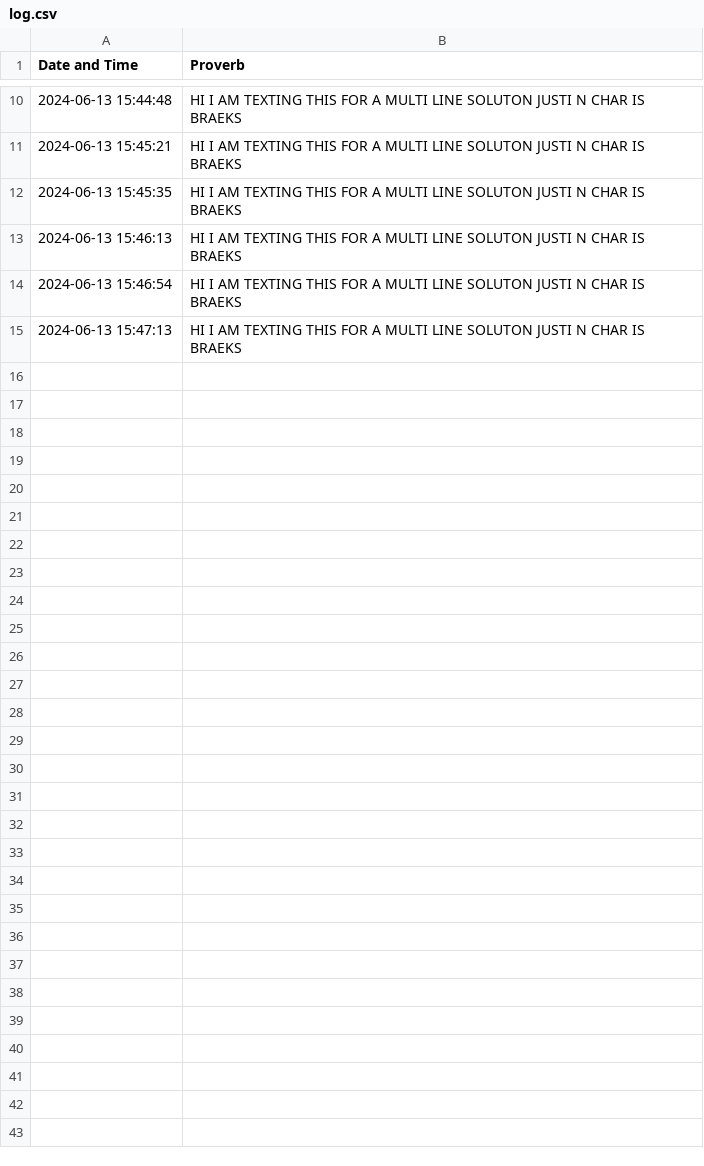
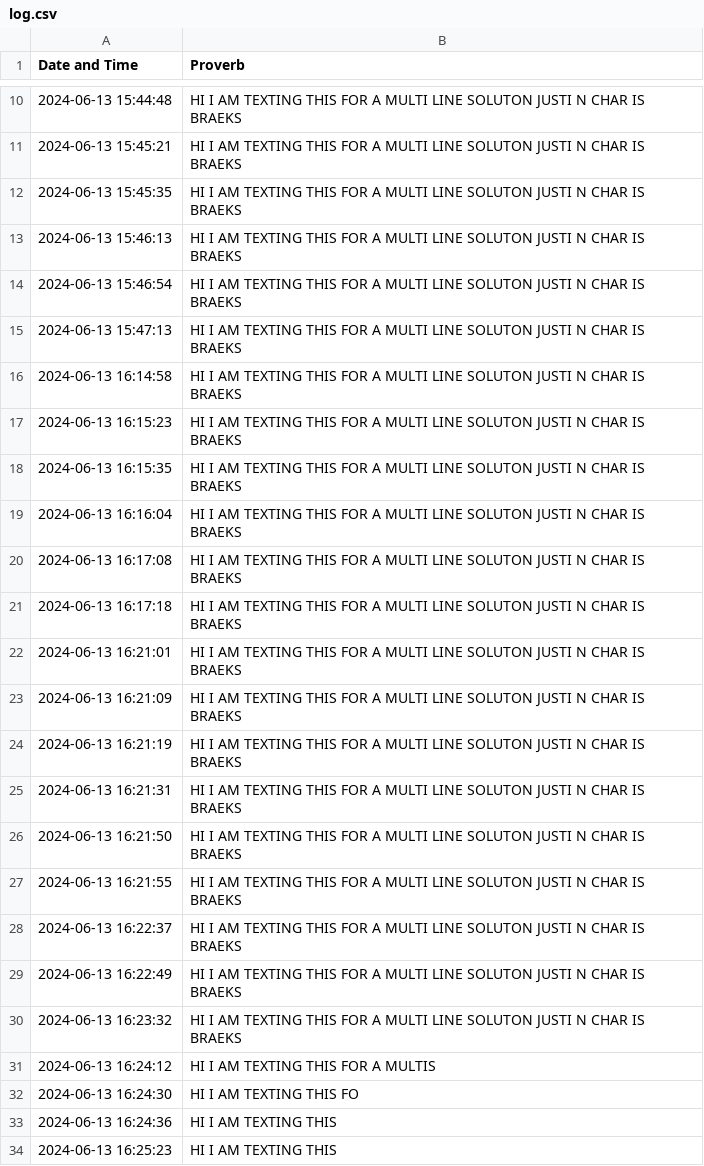
Before and after one commit to ShivanshB/proverb-game-formatter, a CSV file: log.csv, drawn as a sheet; only a part is shown, gaps mark what is left out; the diff covers the shown part only; the diff names each change by its address in the sheet, - before the commit and + after, or states it on an @@ line.

```diff
--- a/log.csv
+++ b/log.csv
+row 16: 2024-06-13 16:14:58 | HI I AM TEXTING THIS FOR A MULTI LINE SOLUTON JUSTI N CHAR IS BRAEKS
+row 17: 2024-06-13 16:15:23 | HI I AM TEXTING THIS FOR A MULTI LINE SOLUTON JUSTI N CHAR IS BRAEKS
+row 18: 2024-06-13 16:15:35 | HI I AM TEXTING THIS FOR A MULTI LINE SOLUTON JUSTI N CHAR IS BRAEKS
+row 19: 2024-06-13 16:16:04 | HI I AM TEXTING THIS FOR A MULTI LINE SOLUTON JUSTI N CHAR IS BRAEKS
+row 20: 2024-06-13 16:17:08 | HI I AM TEXTING THIS FOR A MULTI LINE SOLUTON JUSTI N CHAR IS BRAEKS
+row 21: 2024-06-13 16:17:18 | HI I AM TEXTING THIS FOR A MULTI LINE SOLUTON JUSTI N CHAR IS BRAEKS
+row 22: 2024-06-13 16:21:01 | HI I AM TEXTING THIS FOR A MULTI LINE SOLUTON JUSTI N CHAR IS BRAEKS
+row 23: 2024-06-13 16:21:09 | HI I AM TEXTING THIS FOR A MULTI LINE SOLUTON JUSTI N CHAR IS BRAEKS
+row 24: 2024-06-13 16:21:19 | HI I AM TEXTING THIS FOR A MULTI LINE SOLUTON JUSTI N CHAR IS BRAEKS
+row 25: 2024-06-13 16:21:31 | HI I AM TEXTING THIS FOR A MULTI LINE SOLUTON JUSTI N CHAR IS BRAEKS
+row 26: 2024-06-13 16:21:50 | HI I AM TEXTING THIS FOR A MULTI LINE SOLUTON JUSTI N CHAR IS BRAEKS
+row 27: 2024-06-13 16:21:55 | HI I AM TEXTING THIS FOR A MULTI LINE SOLUTON JUSTI N CHAR IS BRAEKS
+row 28: 2024-06-13 16:22:37 | HI I AM TEXTING THIS FOR A MULTI LINE SOLUTON JUSTI N CHAR IS BRAEKS
+row 29: 2024-06-13 16:22:49 | HI I AM TEXTING THIS FOR A MULTI LINE SOLUTON JUSTI N CHAR IS BRAEKS
+row 30: 2024-06-13 16:23:32 | HI I AM TEXTING THIS FOR A MULTI LINE SOLUTON JUSTI N CHAR IS BRAEKS
+row 31: 2024-06-13 16:24:12 | HI I AM TEXTING THIS FOR A MULTIS
+row 32: 2024-06-13 16:24:30 | HI I AM TEXTING THIS FO
+row 33: 2024-06-13 16:24:36 | HI I AM TEXTING THIS
+row 34: 2024-06-13 16:25:23 | HI I AM TEXTING THIS
```
Also changed, not shown: 14 added rows elsewhere in this file, 2 other files.
